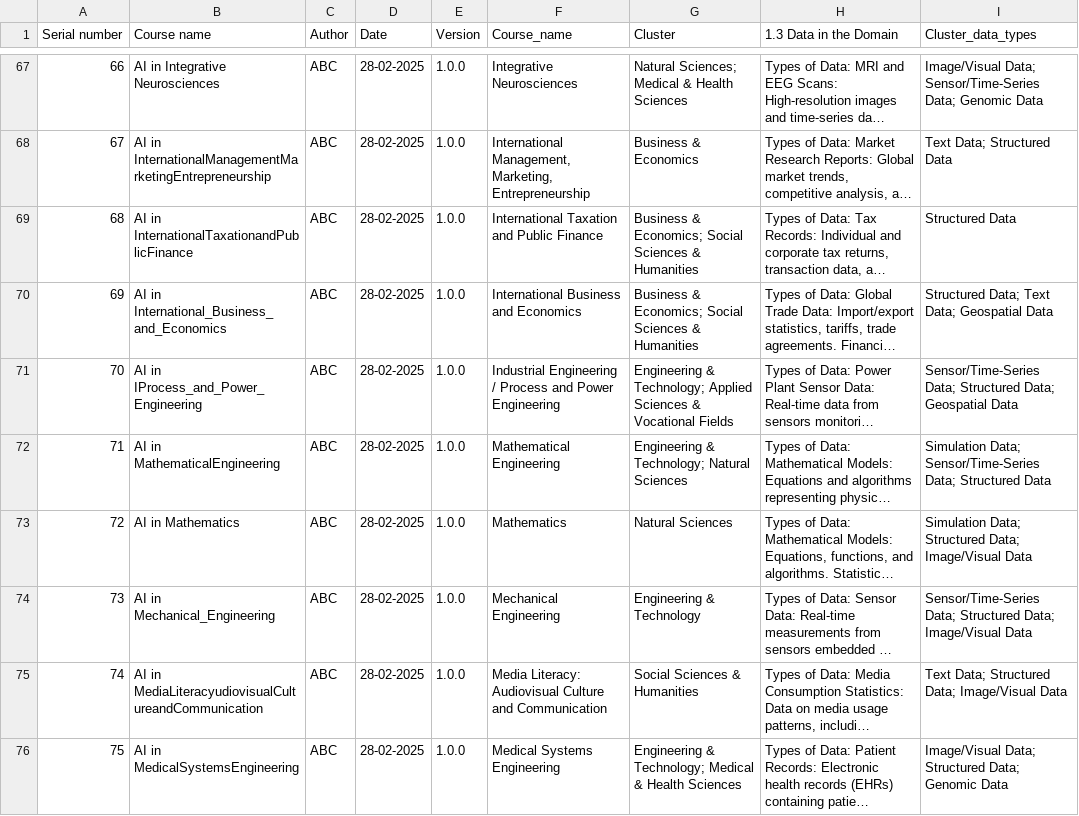
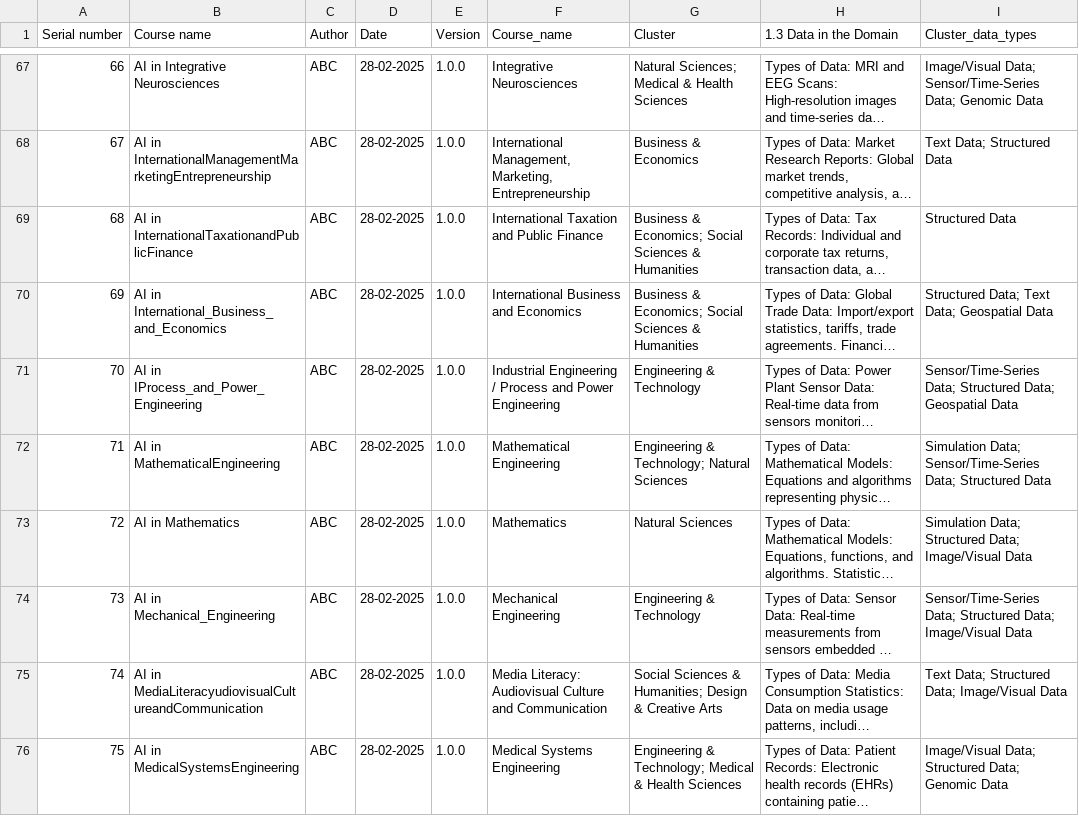
Before and after one commit to chinumangal/Thematic-Analysis-Framework-using-Generative-AI, a CSV file: data/view_data_types.csv, drawn as a sheet; only a part is shown, gaps mark what is left out; long unchanged cells end in …; the diff covers the shown part only; the diff names each change by its address in the sheet, - before the commit and + after, or states it on an @@ line.

```diff
--- a/data/view_data_types.csv
+++ b/data/view_data_types.csv
-G71 (Cluster): Engineering & Technology; Applied Sciences & Vocational Fields
+G71 (Cluster): Engineering & Technology
-G75 (Cluster): Social Sciences & Humanities
+G75 (Cluster): Social Sciences & Humanities; Design & Creative Arts
```
Also changed, not shown: 25 edited cells elsewhere in this file, data/view_internal_support.csv, data/view_use_cases.csv, 14 other files.
